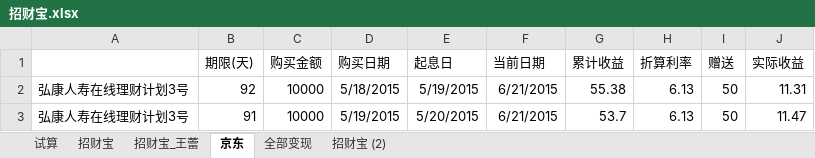
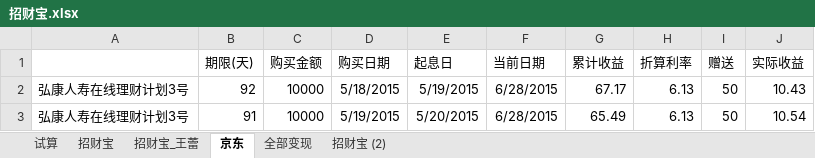
Before and after one commit to cnmud/832588m1pwG22w5t74PT0odv657C7m, an Excel workbook: 我的家/招财宝.xlsx, sheet 京东, drawn as a sheet; values as stored, in another font and other column widths than the file's, no borders; the diff names each change by its address in the sheet, - before the commit and + after, or states it on an @@ line.

```diff
--- a/我的家/招财宝.xlsx (sheet 京东)
+++ b/我的家/招财宝.xlsx (sheet 京东)
-F2:F3 (当前日期): 6/21/2015
+F2:F3 (当前日期): 6/28/2015
-G2 (累计收益): 55.38
+G2 (累计收益): 67.17
-J2 (实际收益): 11.31
+J2 (实际收益): 10.43
-G3 (累计收益): 53.7
+G3 (累计收益): 65.49
-J3 (实际收益): 11.47
+J3 (实际收益): 10.54
```
Also changed, not shown: sheet 招财宝, sheet 招财宝_王蕾, 2 other files.
